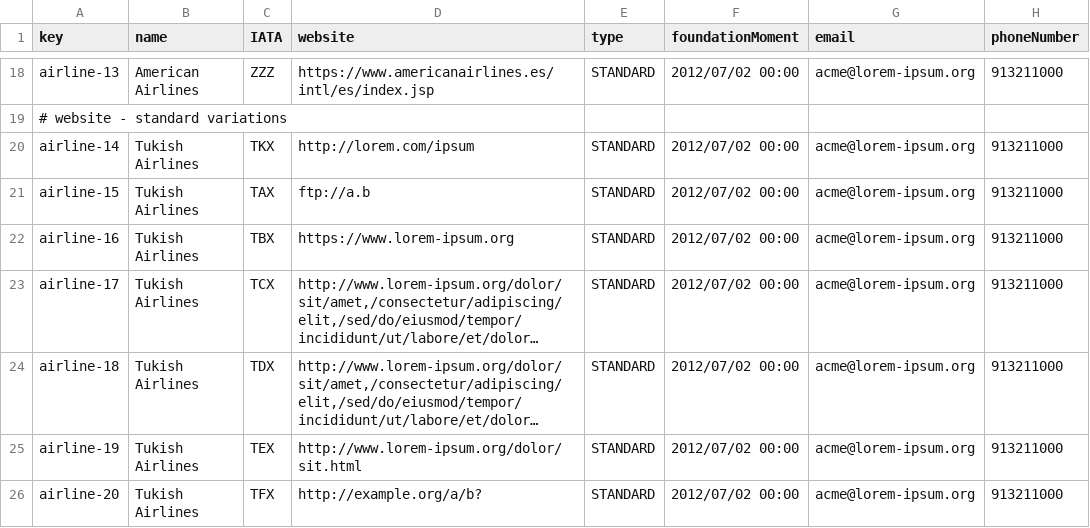
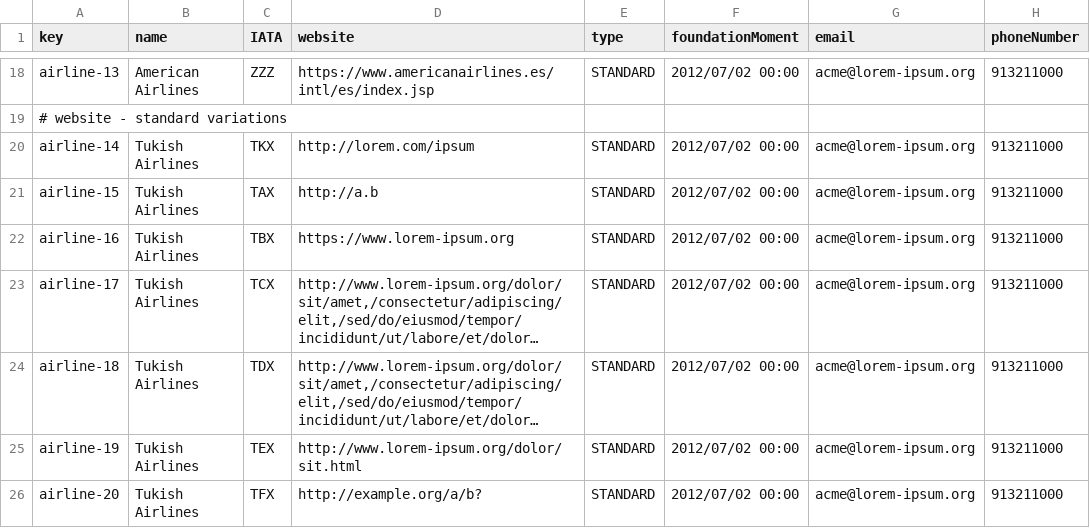
Before and after one commit to ASoult10/Acme-ANS, a CSV file: src/main/resources/WEB-INF/data/sample/airline.csv, drawn as a sheet; only a part is shown, gaps mark what is left out; long unchanged cells end in ….

```diff
--- a/src/main/resources/WEB-INF/data/sample/airline.csv
+++ b/src/main/resources/WEB-INF/data/sample/airline.csv
@@ -20,3 +20,3 @@ airline-13,American Airlines,ZZZ,https://www.americanairlines.es/intl/es/index.j
 airline-14,Tukish Airlines,TKX,http://lorem.com/ipsum,STANDARD,2012/07/02 00:00,acme@lorem-ipsum.org,913211000
-airline-15,Tukish Airlines,TAX,ftp://a.b,STANDARD,2012/07/02 00:00,acme@lorem-ipsum.org,913211000
+airline-15,Tukish Airlines,TAX,http://a.b,STANDARD,2012/07/02 00:00,acme@lorem-ipsum.org,913211000
 airline-16,Tukish Airlines,TBX,https://www.lorem-ipsum.org,STANDARD,2012/07/02 00:00,acme@lorem-ipsum.org,913211000
```
Also changed, not shown: src/main/resources/WEB-INF/data/sample/airport.csv, src/main/resources/WEB-INF/data/sample/manager.csv, 1 other file.
